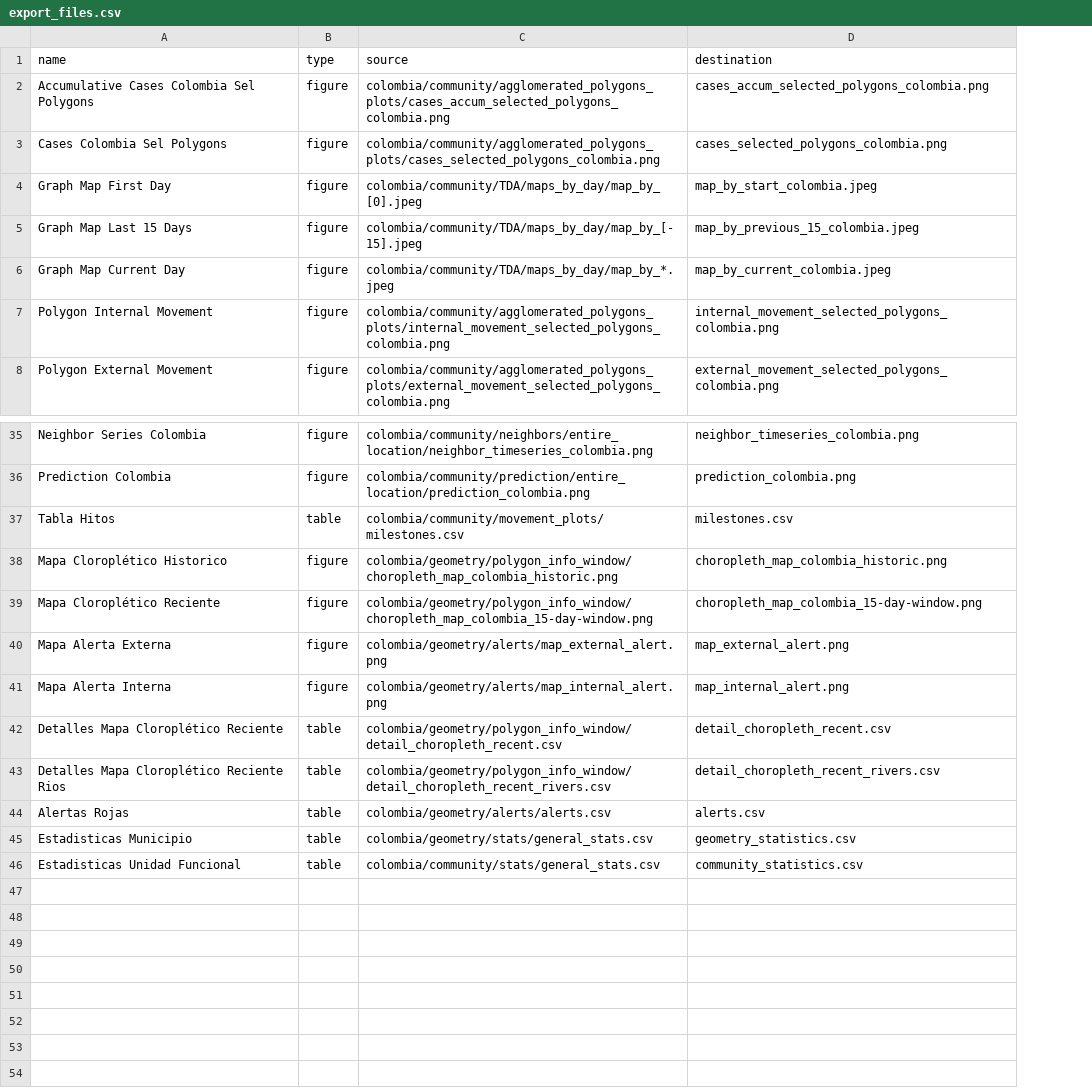
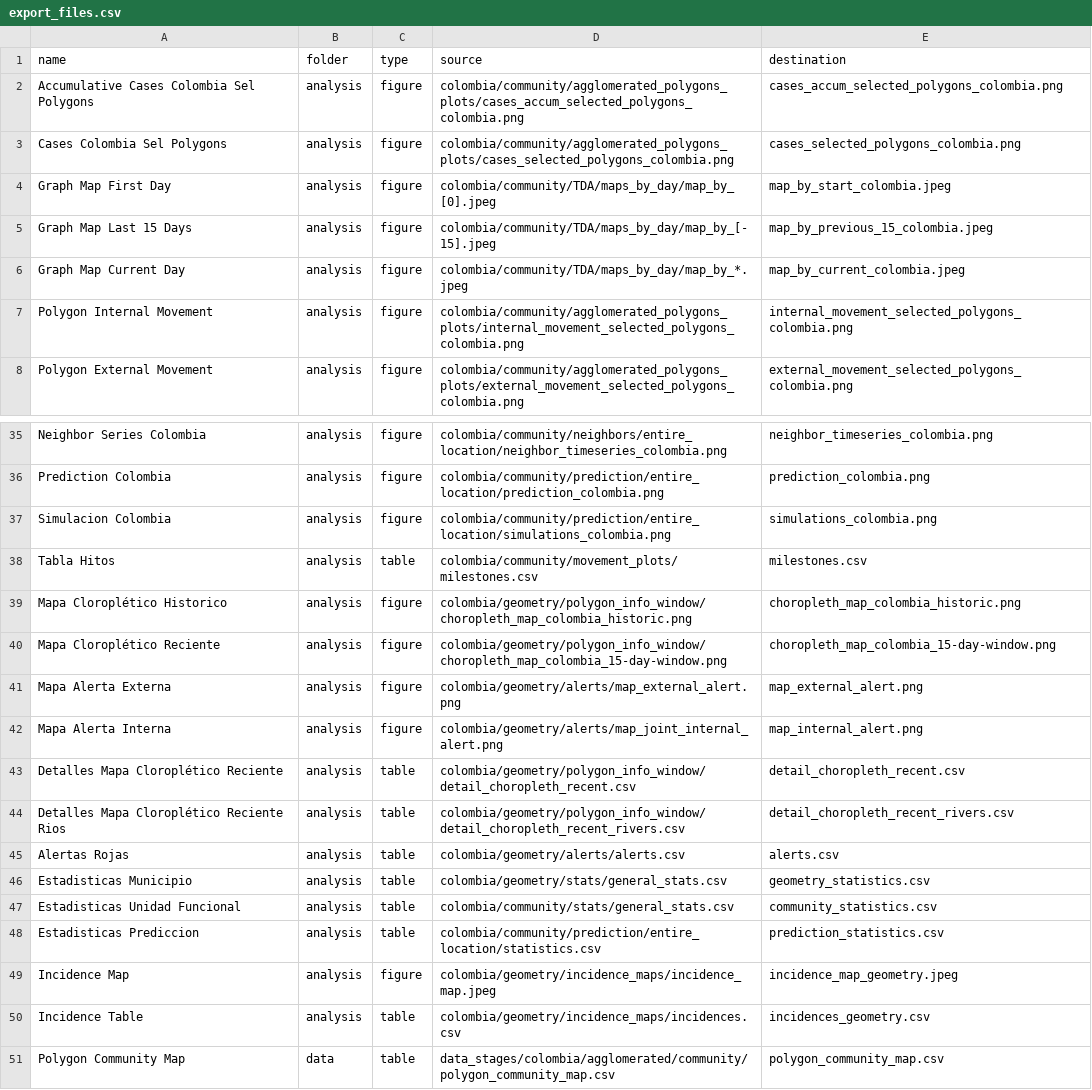
Before and after one commit to Data-Lama/covid_geoinsights_pipeline, a CSV file: pipeline_scripts/configuration/export_files.csv, drawn as a sheet; only a part is shown, gaps mark what is left out; addresses are those after the commit; the diff names each change by its address in the sheet, - before the commit and + after, or states it on an @@ line.

Commit message:
SImulation Support

```diff
--- a/pipeline_scripts/configuration/export_files.csv
+++ b/pipeline_scripts/configuration/export_files.csv
+column B (folder), rows 2-8: all analysis; rows 35-36: analysis | analysis; rows 38-47: all analysis
+row 37: Simulacion Colombia | analysis | figure | colombia/community/prediction/entire_location/simulations_colombia.png | simulations_colombia.png
-D42 (source): colombia/geometry/alerts/map_internal_alert.png
+D42 (source): colombia/geometry/alerts/map_joint_internal_alert.png
+row 48: Estadisticas Prediccion | analysis | table | colombia/community/prediction/entire_location/statistics.csv | prediction_statistics.csv
+row 49: Incidence Map | analysis | figure | colombia/geometry/incidence_maps/incidence_map.jpeg | incidence_map_geometry.jpeg
+row 50: Incidence Table | analysis | table | colombia/geometry/incidence_maps/incidences.csv | incidences_geometry.csv
+row 51: Polygon Community Map | data | table | data_stages/colombia/agglomerated/community/polygon_community_map.csv | polygon_community_map.csv
```
Also changed, not shown: pipeline_scripts/configuration/selected_excecutions.csv, 14 other files.
